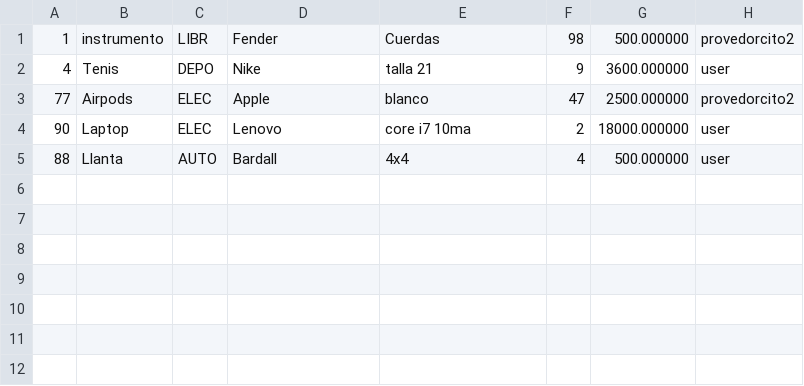
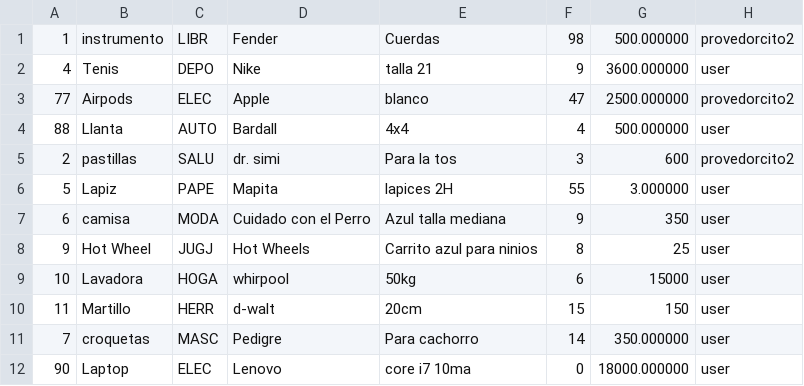
Before and after one commit to Polito9/Simple_System_School, a CSV file: source/Productos.csv, drawn as a sheet.

```diff
--- a/source/Productos.csv
+++ b/source/Productos.csv
@@ -3,3 +3,10 @@
 77,Airpods,ELEC,Apple,blanco,47,2500.000000,provedorcito2
-90,Laptop,ELEC,Lenovo,core i7 10ma,2,18000.000000,user
 88,Llanta,AUTO,Bardall,4x4,4,500.000000,user
+2,pastillas,SALU,dr. simi,Para la tos,3,600,provedorcito2
+5,Lapiz,PAPE,Mapita,lapices 2H,55,3.000000,user
+6,camisa,MODA,Cuidado con el Perro,Azul talla mediana,9,350,user
+9,Hot Wheel,JUGJ,Hot Wheels,Carrito azul para ninios,8,25,user
+10,Lavadora,HOGA,whirpool,50kg,6,15000,user
+11,Martillo,HERR,d-walt,20cm,15,150,user
+7,croquetas,MASC,Pedigre,Para cachorro,14,350.000000,user
+90,Laptop,ELEC,Lenovo,core i7 10ma,0,18000.000000,user
```
Also changed, not shown: source/Comprador.csv, 3 other files.
